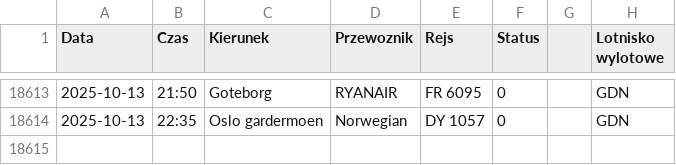
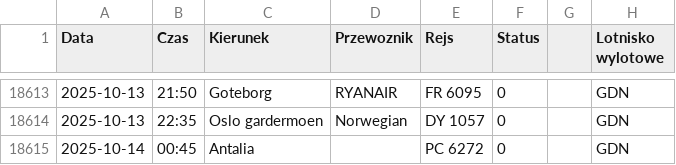
Before and after one commit to dariazielinska/departures-scraper, a CSV file: scraper/scraper_output/tabela_odlotow_GDN.csv, drawn as a sheet; only a part is shown, gaps mark what is left out; the diff names each change by its address in the sheet, - before the commit and + after, or states it on an @@ line.

```diff
--- a/scraper/scraper_output/tabela_odlotow_GDN.csv
+++ b/scraper/scraper_output/tabela_odlotow_GDN.csv
+row 18615: 2025-10-14 | 00:45 | Antalia |  | PC 6272 | 0 |  | GDN
```
Also changed, not shown: scraper/scraper_output/tabela_odlotow_KTW.csv, scraper/scraper_output/tabela_odlotow_SSZ.csv, 1 other file.
